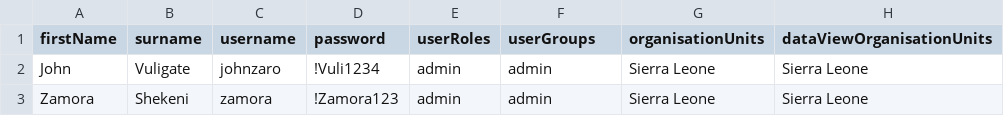
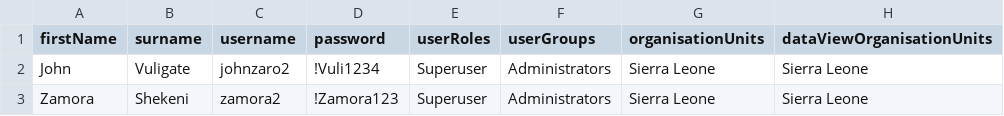
Before and after one commit to haxxy09/usergen, a CSV file: test_users.csv, drawn as a sheet.

```diff
--- a/test_users.csv
+++ b/test_users.csv
@@ -1,3 +1,3 @@
 firstName,surname,username,password,userRoles,userGroups,organisationUnits,dataViewOrganisationUnits
-John,Vuligate,johnzaro,!Vuli1234,admin,admin,Sierra Leone,Sierra Leone
-Zamora,Shekeni,zamora,!Zamora123,admin,admin,Sierra Leone,Sierra Leone
+John,Vuligate,johnzaro2,!Vuli1234,Superuser,Administrators,Sierra Leone,Sierra Leone
+Zamora,Shekeni,zamora2,!Zamora123,Superuser,Administrators,Sierra Leone,Sierra Leone
```
Also changed, not shown: 1 other file.
